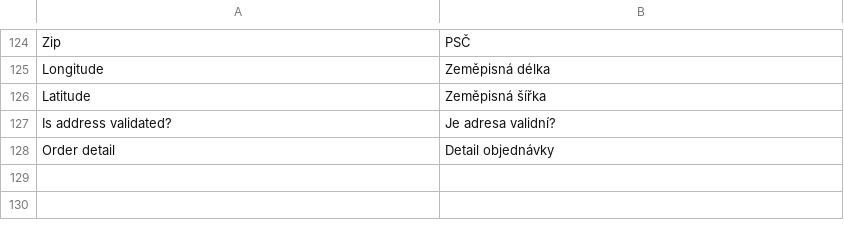
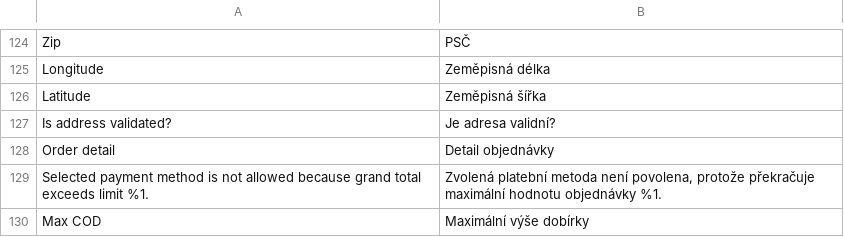
Before and after one commit to Zasilkovna/WooCommerce, a CSV file: Packetery/Checkout/i18n/cs_CZ.csv, drawn as a sheet; only a part is shown, gaps mark what is left out.

Commit message:
PES-50: max COD limit (#55)
* PES-50: max COD limit

* PES-50: max COD limit - CR

```diff
--- a/Packetery/Checkout/i18n/cs_CZ.csv
+++ b/Packetery/Checkout/i18n/cs_CZ.csv
@@ -128 +128,3 @@
 "Order detail","Detail objednávky"
+"Selected payment method is not allowed because grand total exceeds limit %1.","Zvolená platební metoda není povolena, protože překračuje maximální hodnotu objednávky %1."
+"Max COD","Maximální výše dobírky"
```
Also changed, not shown: Packetery/Checkout/i18n/en_GB.csv, 11 other files.
